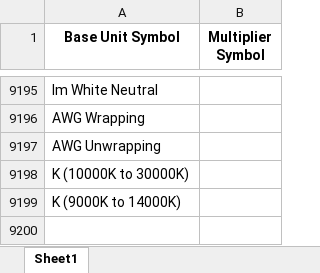
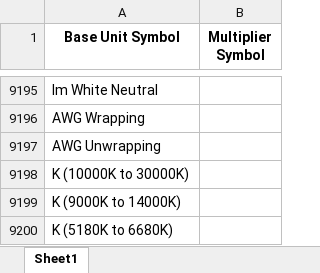
Before and after one commit to Hima9791/map, an Excel workbook: mapping.xlsx, sheet Sheet1, drawn as a sheet; only a part is shown, gaps mark what is left out; values as stored, in another font and other column widths than the file's, no borders; the diff names each change by its address in the sheet, - before the commit and + after, or states it on an @@ line.

Commit message:
Update mapping file via Streamlit app

```diff
--- a/mapping.xlsx (sheet Sheet1)
+++ b/mapping.xlsx (sheet Sheet1)
+row 9200: K (5180K to 6680K)
```
